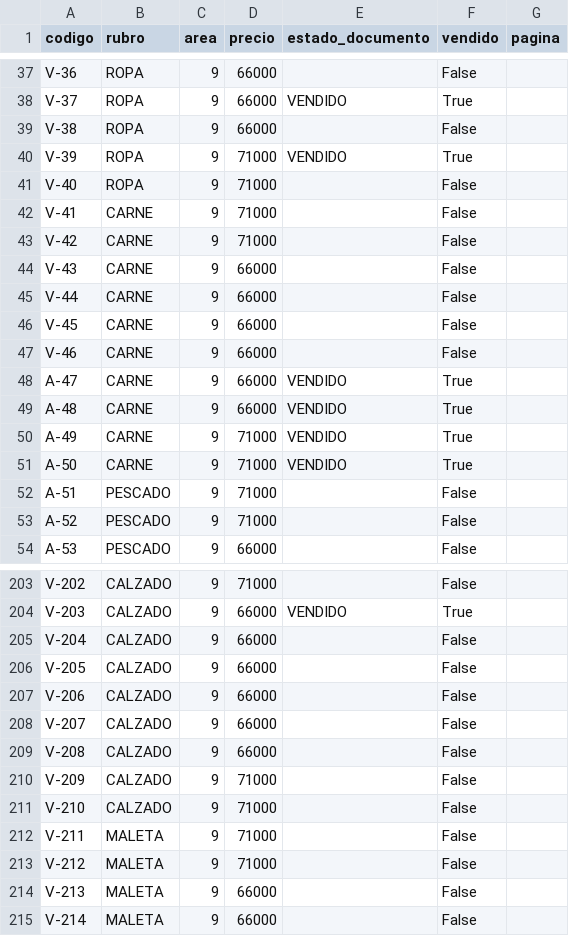
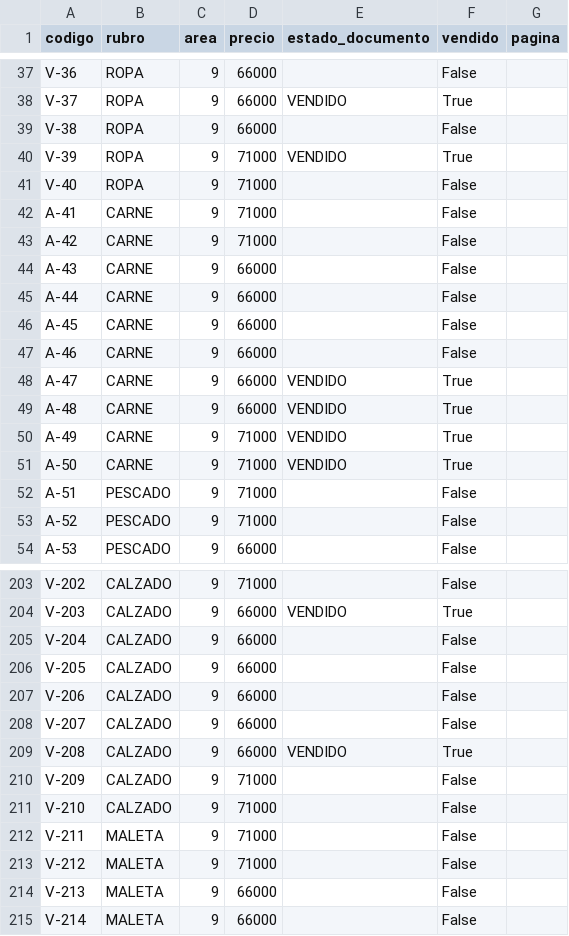
Before and after one commit to Carlosdantetadeo/propuesta-mercado, a CSV file: docs/mercado/puestos-extraidos.csv, drawn as a sheet; only a part is shown, gaps mark what is left out; the diff covers the shown part only.

```diff
--- a/docs/mercado/puestos-extraidos.csv
+++ b/docs/mercado/puestos-extraidos.csv
@@ -41,8 +41,8 @@ V-39,ROPA,9,71000,VENDIDO,True,
 V-40,ROPA,9,71000,,False,
-V-41,CARNE,9,71000,,False,
-V-42,CARNE,9,71000,,False,
-V-43,CARNE,9,66000,,False,
-V-44,CARNE,9,66000,,False,
-V-45,CARNE,9,66000,,False,
-V-46,CARNE,9,66000,,False,
+A-41,CARNE,9,71000,,False,
+A-42,CARNE,9,71000,,False,
+A-43,CARNE,9,66000,,False,
+A-44,CARNE,9,66000,,False,
+A-45,CARNE,9,66000,,False,
+A-46,CARNE,9,66000,,False,
 A-47,CARNE,9,66000,VENDIDO,True,
@@ -208,3 +208,3 @@ V-206,CALZADO,9,66000,,False,
 V-207,CALZADO,9,66000,,False,
-V-208,CALZADO,9,66000,,False,
+V-208,CALZADO,9,66000,VENDIDO,True,
 V-209,CALZADO,9,71000,,False,
```
Also changed, not shown: 41 edited cells elsewhere in this file, 7 other files.
